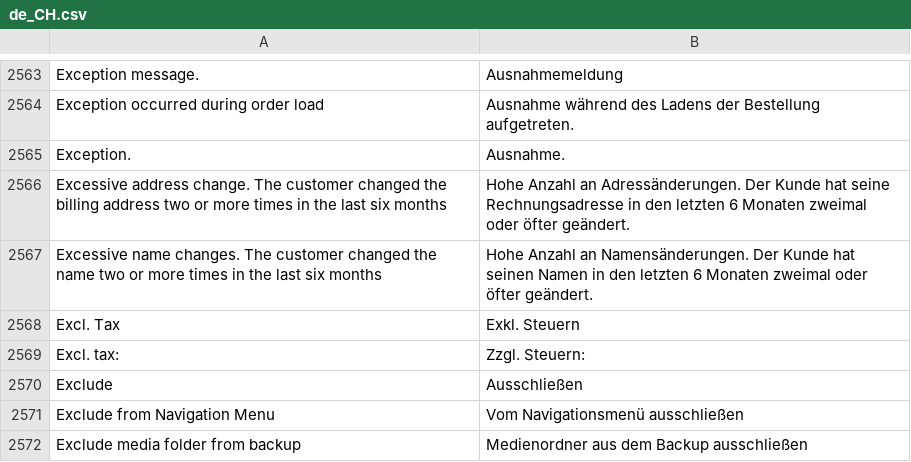
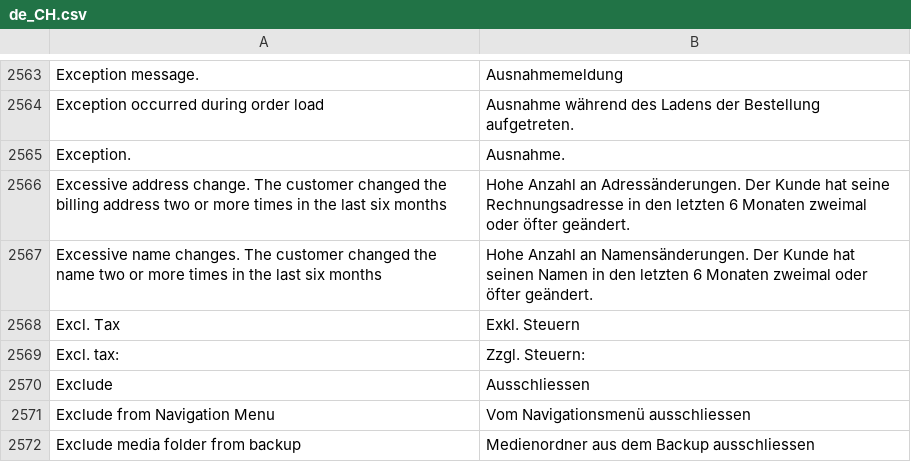
Before and after one commit to splendidinternet/Magento2_German_LocalePack_de_DE, a CSV file: de_CH.csv, drawn as a sheet; only a part is shown, gaps mark what is left out; the diff covers the shown part only.

Commit message:
ß mit ss ersetzt

```diff
--- a/de_CH.csv
+++ b/de_CH.csv
@@ -2608,4 +2608,4 @@ Excl. Tax,Exkl. Steuern
 Excl. tax:,Zzgl. Steuern:
-Exclude,Ausschließen
-Exclude from Navigation Menu,Vom Navigationsmenü ausschließen
-Exclude media folder from backup,Medienordner aus dem Backup ausschließen
+Exclude,Ausschliessen
+Exclude from Navigation Menu,Vom Navigationsmenü ausschliessen
+Exclude media folder from backup,Medienordner aus dem Backup ausschliessen
```
Also changed, not shown: 117 edited cells elsewhere in this file.
